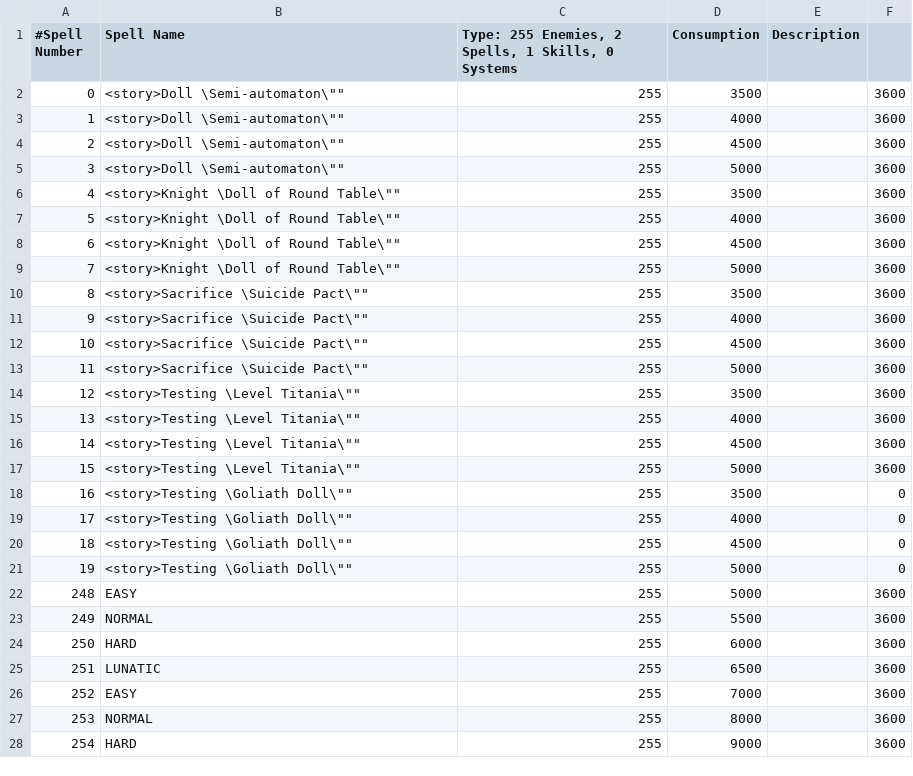
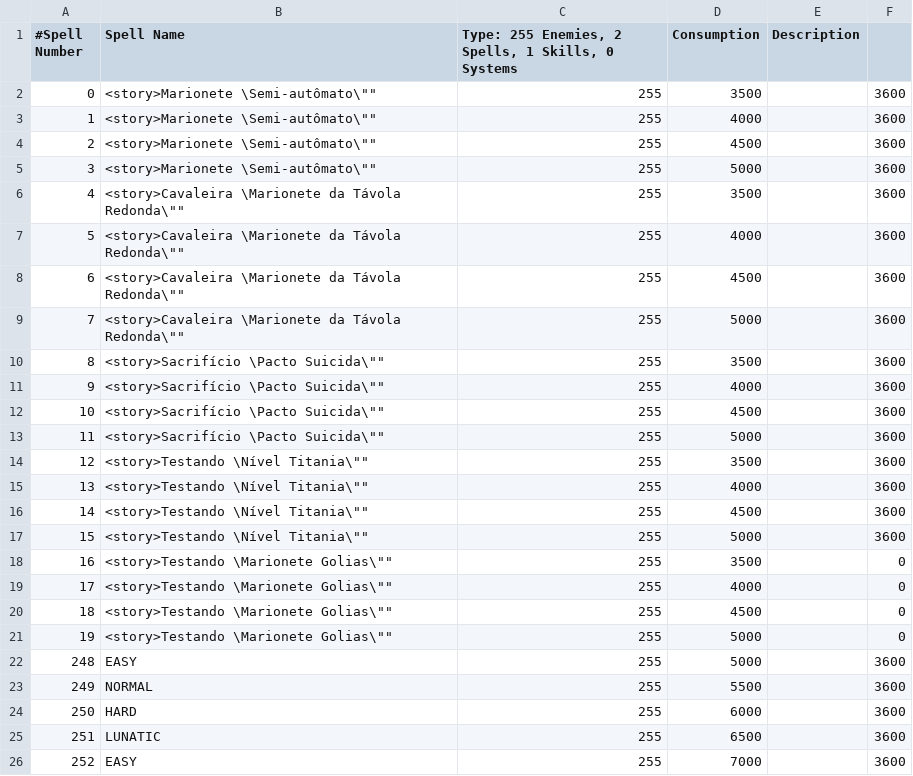
Before and after one commit to enebe-nb/th123intl, a CSV file: pack/pt-BR/data_csv_alice_storyspell.csv, drawn as a sheet; only a part is shown; the shorter side is filled out with more unchanged rows; the diff names each change by its address in the sheet, - before the commit and + after, or states it on an @@ line.

```diff
--- a/pack/pt-BR/data_csv_alice_storyspell.csv
+++ b/pack/pt-BR/data_csv_alice_storyspell.csv
-B2:B5 (Spell Name): <story>Doll \Semi-automaton\""
+B2:B5 (Spell Name): <story>Marionete \Semi-autômato\""
-B6:B9 (Spell Name): <story>Knight \Doll of Round Table\""
+B6:B9 (Spell Name): <story>Cavaleira \Marionete da Távola Redonda\""
-B10:B13 (Spell Name): <story>Sacrifice \Suicide Pact\""
+B10:B13 (Spell Name): <story>Sacrifício \Pacto Suicida\""
-B14:B17 (Spell Name): <story>Testing \Level Titania\""
+B14:B17 (Spell Name): <story>Testando \Nível Titania\""
-B18:B21 (Spell Name): <story>Testing \Goliath Doll\""
+B18:B21 (Spell Name): <story>Testando \Marionete Golias\""
```
Also changed, not shown: pack/pt-BR/data_csv_alice_spellcard.csv, pack/pt-BR/data_csv_chirno_spellcard.csv, 9 other files.
